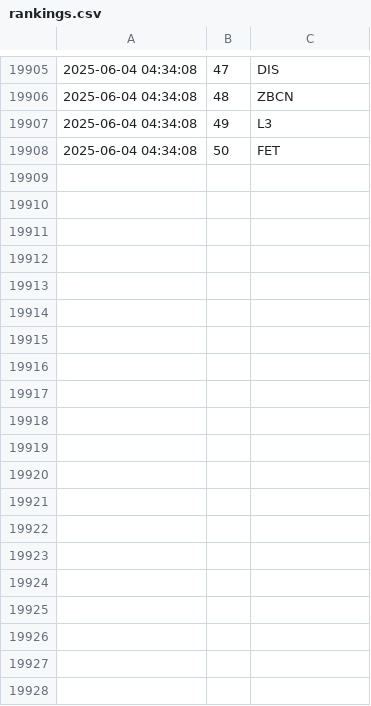
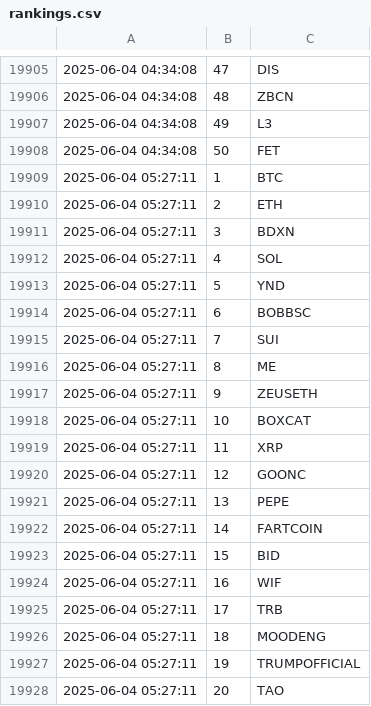
Before and after one commit to jan-mon/mexcrank, a CSV file: rankings.csv, drawn as a sheet; only a part is shown, gaps mark what is left out; the diff covers the shown part only.

```diff
--- a/rankings.csv
+++ b/rankings.csv
@@ -19908 +19908,21 @@
 2025-06-04 04:34:08,50,FET
+2025-06-04 05:27:11,1,BTC
+2025-06-04 05:27:11,2,ETH
+2025-06-04 05:27:11,3,BDXN
+2025-06-04 05:27:11,4,SOL
+2025-06-04 05:27:11,5,YND
+2025-06-04 05:27:11,6,BOBBSC
+2025-06-04 05:27:11,7,SUI
+2025-06-04 05:27:11,8,ME
+2025-06-04 05:27:11,9,ZEUSETH
+2025-06-04 05:27:11,10,BOXCAT
+2025-06-04 05:27:11,11,XRP
+2025-06-04 05:27:11,12,GOONC
+2025-06-04 05:27:11,13,PEPE
+2025-06-04 05:27:11,14,FARTCOIN
+2025-06-04 05:27:11,15,BID
+2025-06-04 05:27:11,16,WIF
+2025-06-04 05:27:11,17,TRB
+2025-06-04 05:27:11,18,MOODENG
+2025-06-04 05:27:11,19,TRUMPOFFICIAL
+2025-06-04 05:27:11,20,TAO
```
Also changed, not shown: 30 added rows elsewhere in this file.
